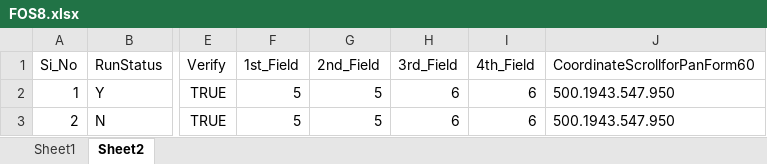
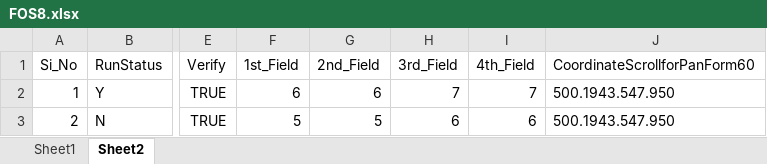
Before and after one commit to biswa2000df/BSA_MOBILE_FRAMEWORK, an Excel workbook: DataSheet/FOS8.xlsx, sheet Sheet2, drawn as a sheet; only a part is shown, gaps mark what is left out; values as stored, in another font and other column widths than the file's, no borders; the diff names each change by its address in the sheet, - before the commit and + after, or states it on an @@ line.

```diff
--- a/DataSheet/FOS8.xlsx (sheet Sheet2)
+++ b/DataSheet/FOS8.xlsx (sheet Sheet2)
-F2 (1st_Field): 5
+F2 (1st_Field): 6
-G2 (2nd_Field): 5
+G2 (2nd_Field): 6
-H2 (3rd_Field): 6
+H2 (3rd_Field): 7
-I2 (4th_Field): 6
+I2 (4th_Field): 7
```
Also changed, not shown: sheet Sheet1, formulas that keep their value, DataSheet/FOS3UW_to_postSanction.xlsx, DataSheet/FOS5_Till_UW.xlsx, 9 other files.
